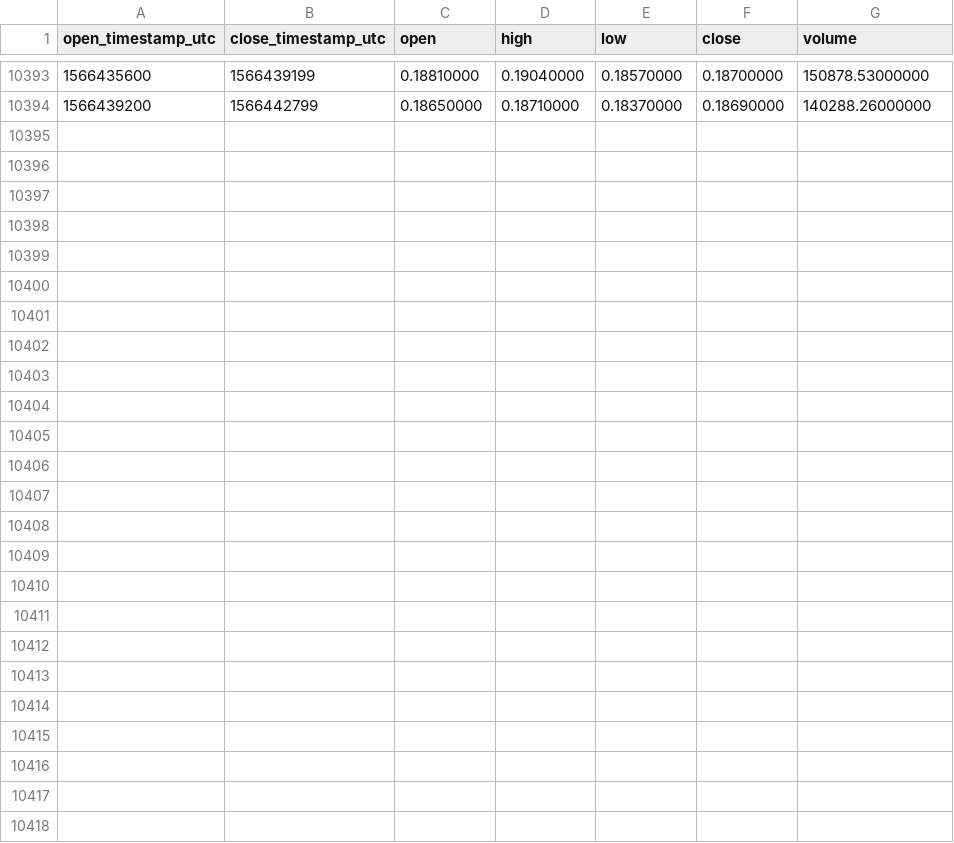
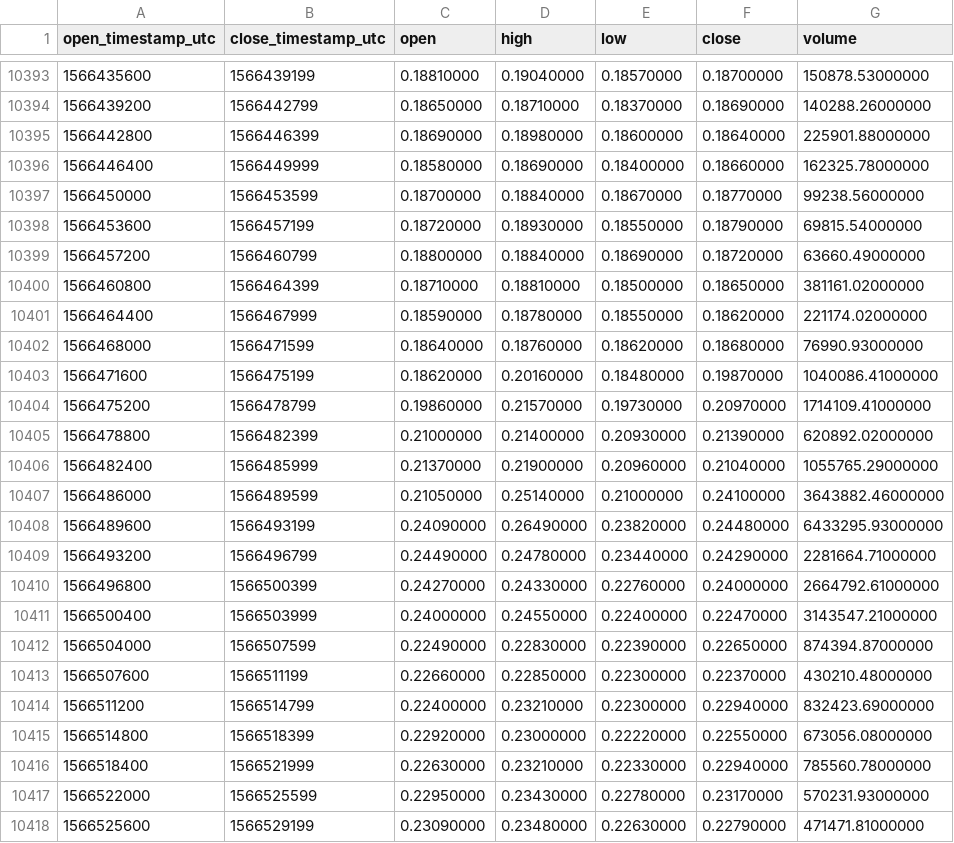
Before and after one commit to cryptobigbro/binance-ICXUSDT, a CSV file: binance-ICXUSDT-1h.csv, drawn as a sheet; only a part is shown, gaps mark what is left out; the diff names each change by its address in the sheet, - before the commit and + after, or states it on an @@ line.

Commit message:
Update OHLCV data.

```diff
--- a/binance-ICXUSDT-1h.csv
+++ b/binance-ICXUSDT-1h.csv
+row 10395: 1566442800 | 1566446399 | 0.18690000 | 0.18980000 | 0.18600000 | 0.18640000 | 225901.88000000
+row 10396: 1566446400 | 1566449999 | 0.18580000 | 0.18690000 | 0.18400000 | 0.18660000 | 162325.78000000
+row 10397: 1566450000 | 1566453599 | 0.18700000 | 0.18840000 | 0.18670000 | 0.18770000 | 99238.56000000
+row 10398: 1566453600 | 1566457199 | 0.18720000 | 0.18930000 | 0.18550000 | 0.18790000 | 69815.54000000
+row 10399: 1566457200 | 1566460799 | 0.18800000 | 0.18840000 | 0.18690000 | 0.18720000 | 63660.49000000
+row 10400: 1566460800 | 1566464399 | 0.18710000 | 0.18810000 | 0.18500000 | 0.18650000 | 381161.02000000
+row 10401: 1566464400 | 1566467999 | 0.18590000 | 0.18780000 | 0.18550000 | 0.18620000 | 221174.02000000
+row 10402: 1566468000 | 1566471599 | 0.18640000 | 0.18760000 | 0.18620000 | 0.18680000 | 76990.93000000
+row 10403: 1566471600 | 1566475199 | 0.18620000 | 0.20160000 | 0.18480000 | 0.19870000 | 1040086.41000000
+row 10404: 1566475200 | 1566478799 | 0.19860000 | 0.21570000 | 0.19730000 | 0.20970000 | 1714109.41000000
+row 10405: 1566478800 | 1566482399 | 0.21000000 | 0.21400000 | 0.20930000 | 0.21390000 | 620892.02000000
+row 10406: 1566482400 | 1566485999 | 0.21370000 | 0.21900000 | 0.20960000 | 0.21040000 | 1055765.29000000
+row 10407: 1566486000 | 1566489599 | 0.21050000 | 0.25140000 | 0.21000000 | 0.24100000 | 3643882.46000000
+row 10408: 1566489600 | 1566493199 | 0.24090000 | 0.26490000 | 0.23820000 | 0.24480000 | 6433295.93000000
+row 10409: 1566493200 | 1566496799 | 0.24490000 | 0.24780000 | 0.23440000 | 0.24290000 | 2281664.71000000
+row 10410: 1566496800 | 1566500399 | 0.24270000 | 0.24330000 | 0.22760000 | 0.24000000 | 2664792.61000000
+row 10411: 1566500400 | 1566503999 | 0.24000000 | 0.24550000 | 0.22400000 | 0.22470000 | 3143547.21000000
+row 10412: 1566504000 | 1566507599 | 0.22490000 | 0.22830000 | 0.22390000 | 0.22650000 | 874394.87000000
+row 10413: 1566507600 | 1566511199 | 0.22660000 | 0.22850000 | 0.22300000 | 0.22370000 | 430210.48000000
+row 10414: 1566511200 | 1566514799 | 0.22400000 | 0.23210000 | 0.22300000 | 0.22940000 | 832423.69000000
+row 10415: 1566514800 | 1566518399 | 0.22920000 | 0.23000000 | 0.22220000 | 0.22550000 | 673056.08000000
+row 10416: 1566518400 | 1566521999 | 0.22630000 | 0.23210000 | 0.22330000 | 0.22940000 | 785560.78000000
+row 10417: 1566522000 | 1566525599 | 0.22950000 | 0.23430000 | 0.22780000 | 0.23170000 | 570231.93000000
+row 10418: 1566525600 | 1566529199 | 0.23090000 | 0.23480000 | 0.22630000 | 0.22790000 | 471471.81000000
```
Also changed, not shown: binance-ICXUSDT-1d.csv.
